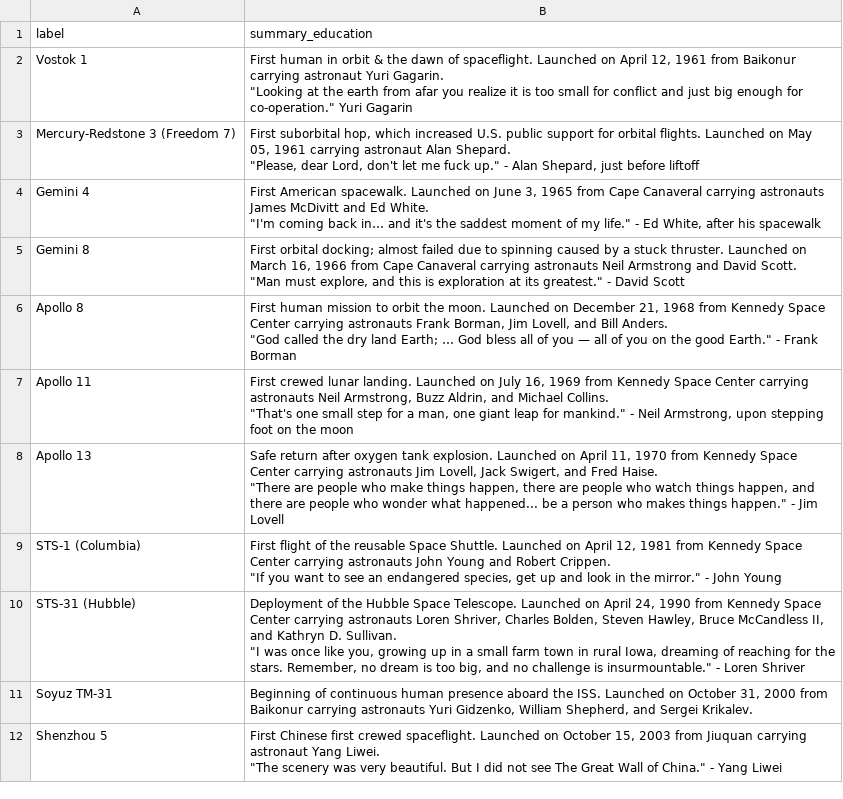
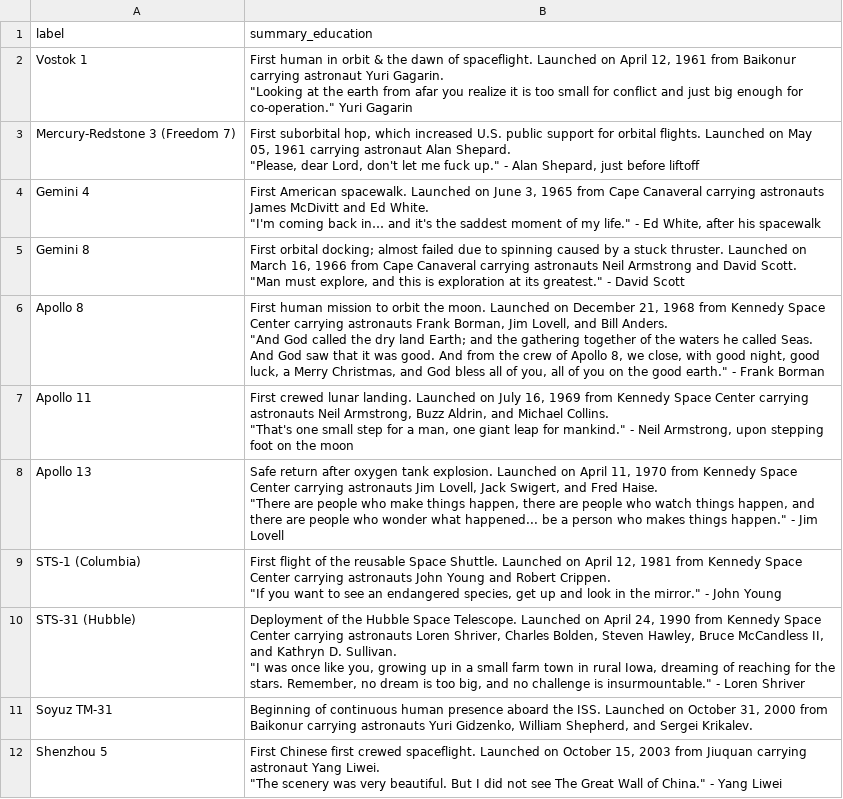
Before and after one commit to alex-h-tang/kosmoscope, a CSV file: frontend/public/data/mission_summaries_youth.csv, drawn as a sheet; only a part is shown.

```diff
--- a/frontend/public/data/mission_summaries_youth.csv
+++ b/frontend/public/data/mission_summaries_youth.csv
@@ -13,5 +13,5 @@ Gemini 8,"First orbital docking; almost failed due to spinning caused by a stuck
 ""Man must explore, and this is exploration at its greatest."" - David Scott"
-Apollo 8,"First human mission to orbit the moon. Launched on December 21, 1968 from Kennedy Space Center carrying astronauts Frank Borman, Jim Lovell, and Bill Anders.
-
-""God called the dry land Earth; … God bless all of you — all of you on the good Earth."" - Frank Borman"
+Apollo 8,"First human mission to orbit the moon. Launched on December 21, 1968 from Kennedy Space Center carrying astronauts Frank Borman, Jim Lovell, and Bill Anders.
+
+""And God called the dry land Earth; and the gathering together of the waters he called Seas. And God saw that it was good. And from the crew of Apollo 8, we close, with good night, good luck, a Merry Christmas, and God bless all of you, all of you on the good earth."" - Frank Borman"
 Apollo 11,"First crewed lunar landing. Launched on July 16, 1969 from Kennedy Space Center carrying astronauts Neil Armstrong, Buzz Aldrin, and Michael Collins.
```
Also changed, not shown: 1 other file.
